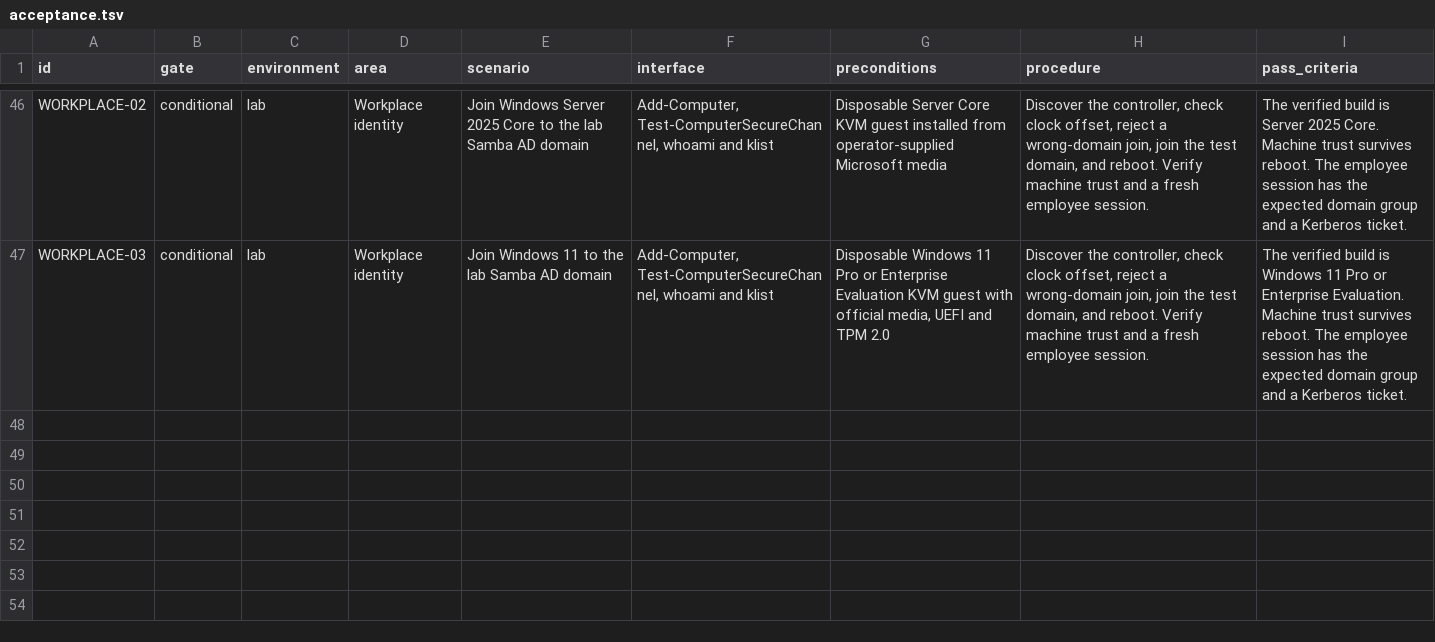
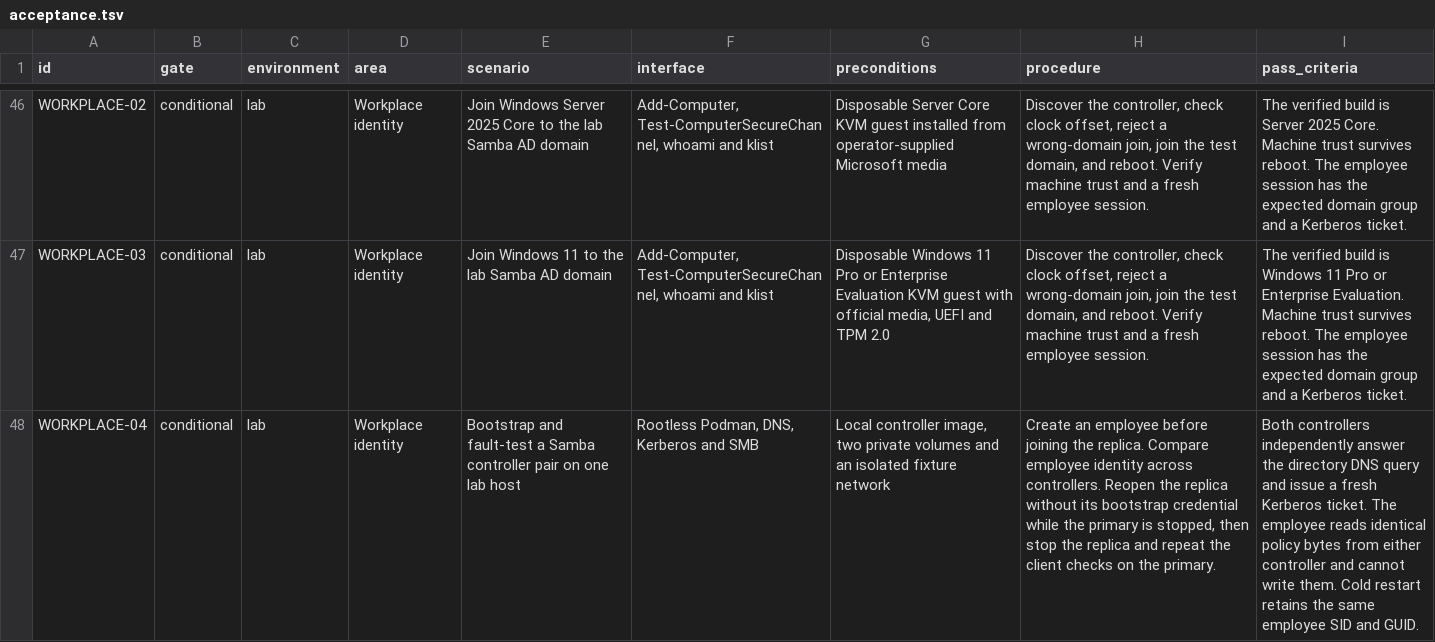
Before and after one commit to Weichwolf/ocean, a TSV file: acceptance.tsv, drawn as a sheet; only a part is shown, gaps mark what is left out; the diff names each change by its address in the sheet, - before the commit and + after, or states it on an @@ line.

Commit message:
Join and verify the Samba directory replica

```diff
--- a/acceptance.tsv
+++ b/acceptance.tsv
+row 48: WORKPLACE-04 | conditional | lab | Workplace identity | Bootstrap and fault-test a Samba controller pair on one lab host | Rootless Podman, DNS, Kerberos and SMB | Local controller image, two private volumes and an isolated fixture network | Create an employee before joining the replica. Compare employee identity across controllers. Reopen the replica without its bootstrap credential while the primary is stopped, then stop the replica and repeat the client checks on the primary. | Both controllers independently answer the directory DNS query and issue a fresh Kerberos ticket. The employee reads identical policy bytes from either controller and cannot write them. Cold restart retains the same employee SID and GUID.
```
Also changed, not shown: 9 other files.
